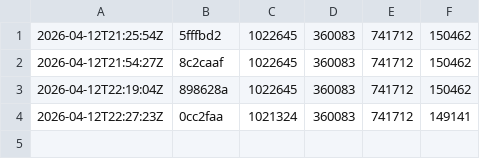
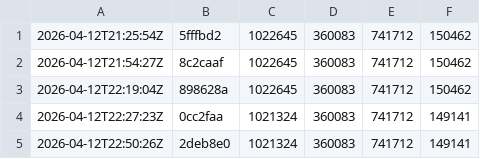
Before and after one commit to and3rn3t/health, a CSV file: .bundle-history/sizes.csv, drawn as a sheet.

```diff
--- a/.bundle-history/sizes.csv
+++ b/.bundle-history/sizes.csv
@@ -4 +4,2 @@
 2026-04-12T22:27:23Z,0cc2faa,1021324,360083,741712,149141
+2026-04-12T22:50:26Z,2deb8e0,1021324,360083,741712,149141
```
